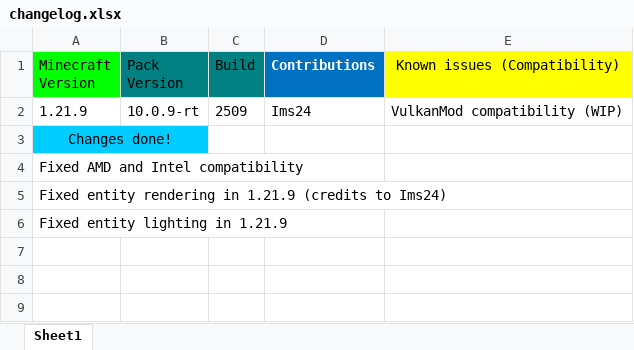
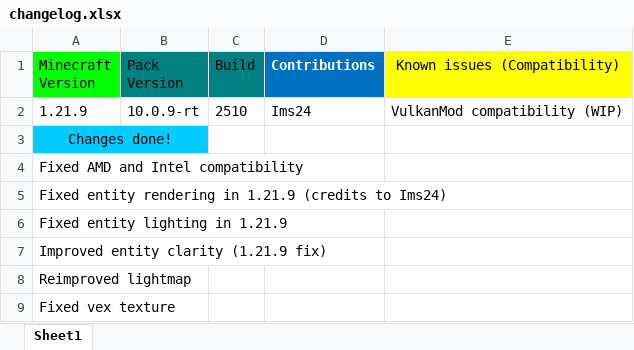
Before and after one commit to DogeStudiosMaster/DogePack, an Excel workbook: changelog.xlsx, sheet Sheet1, drawn as a sheet; values as stored, in another font and other column widths than the file's, no borders; the diff names each change by its address in the sheet, - before the commit and + after, or states it on an @@ line.

Commit message:
fixed vex texture

```diff
--- a/changelog.xlsx (sheet Sheet1)
+++ b/changelog.xlsx (sheet Sheet1)
-C2 (Build): 2509
+C2 (Build): 2510
+row 7: Improved entity clarity (1.21.9 fix)
+row 8: Reimproved lightmap
+row 9: Fixed vex texture
```
Also changed, not shown: 4 other files.
